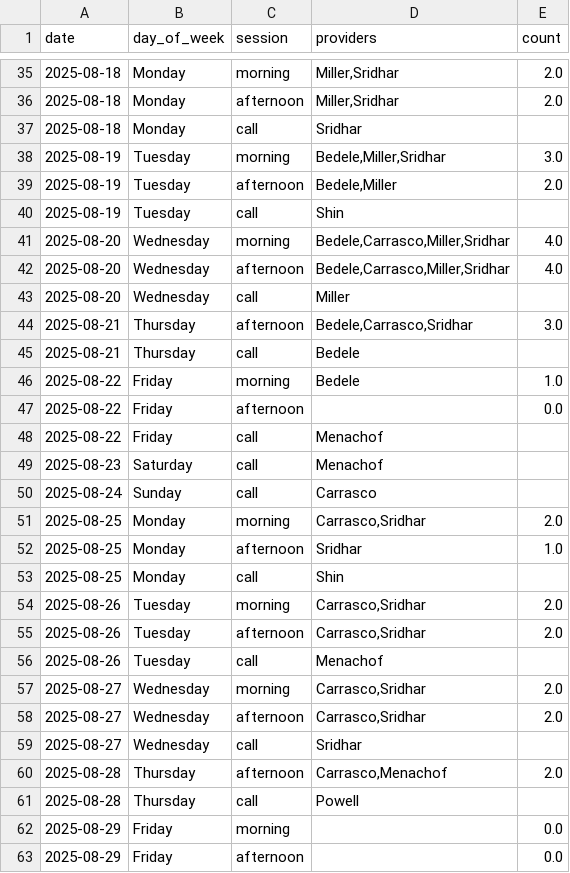
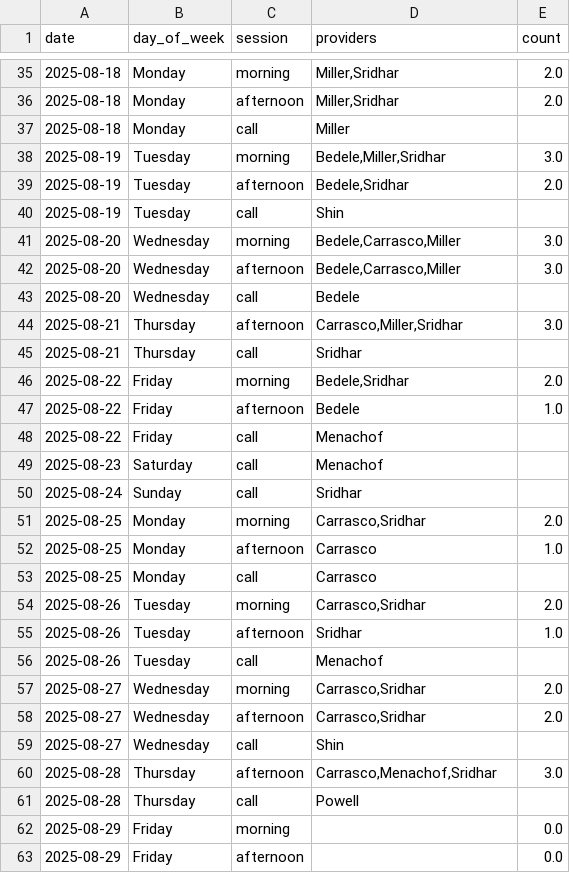
Before and after one commit to xavier-orcutt/chinle-primarycare-scheduler, a CSV file: output/august/pediatrics/schedule_df.csv, drawn as a sheet; only a part is shown, gaps mark what is left out; the diff covers the shown part only.

```diff
--- a/output/august/pediatrics/schedule_df.csv
+++ b/output/august/pediatrics/schedule_df.csv
@@ -36,21 +36,21 @@ date,day_of_week,session,providers,count
 2025-08-18,Monday,afternoon,"Miller,Sridhar",2.0
-2025-08-18,Monday,call,Sridhar,
+2025-08-18,Monday,call,Miller,
 2025-08-19,Tuesday,morning,"Bedele,Miller,Sridhar",3.0
-2025-08-19,Tuesday,afternoon,"Bedele,Miller",2.0
+2025-08-19,Tuesday,afternoon,"Bedele,Sridhar",2.0
 2025-08-19,Tuesday,call,Shin,
-2025-08-20,Wednesday,morning,"Bedele,Carrasco,Miller,Sridhar",4.0
-2025-08-20,Wednesday,afternoon,"Bedele,Carrasco,Miller,Sridhar",4.0
-2025-08-20,Wednesday,call,Miller,
-2025-08-21,Thursday,afternoon,"Bedele,Carrasco,Sridhar",3.0
-2025-08-21,Thursday,call,Bedele,
-2025-08-22,Friday,morning,Bedele,1.0
-2025-08-22,Friday,afternoon,,0.0
+2025-08-20,Wednesday,morning,"Bedele,Carrasco,Miller",3.0
+2025-08-20,Wednesday,afternoon,"Bedele,Carrasco,Miller",3.0
+2025-08-20,Wednesday,call,Bedele,
+2025-08-21,Thursday,afternoon,"Carrasco,Miller,Sridhar",3.0
+2025-08-21,Thursday,call,Sridhar,
+2025-08-22,Friday,morning,"Bedele,Sridhar",2.0
+2025-08-22,Friday,afternoon,Bedele,1.0
 2025-08-22,Friday,call,Menachof,
 2025-08-23,Saturday,call,Menachof,
-2025-08-24,Sunday,call,Carrasco,
+2025-08-24,Sunday,call,Sridhar,
 2025-08-25,Monday,morning,"Carrasco,Sridhar",2.0
-2025-08-25,Monday,afternoon,Sridhar,1.0
-2025-08-25,Monday,call,Shin,
+2025-08-25,Monday,afternoon,Carrasco,1.0
+2025-08-25,Monday,call,Carrasco,
 2025-08-26,Tuesday,morning,"Carrasco,Sridhar",2.0
-2025-08-26,Tuesday,afternoon,"Carrasco,Sridhar",2.0
+2025-08-26,Tuesday,afternoon,Sridhar,1.0
 2025-08-26,Tuesday,call,Menachof,
@@ -58,4 +58,4 @@ date,day_of_week,session,providers,count
 2025-08-27,Wednesday,afternoon,"Carrasco,Sridhar",2.0
-2025-08-27,Wednesday,call,Sridhar,
-2025-08-28,Thursday,afternoon,"Carrasco,Menachof",2.0
+2025-08-27,Wednesday,call,Shin,
+2025-08-28,Thursday,afternoon,"Carrasco,Menachof,Sridhar",3.0
 2025-08-28,Thursday,call,Powell,
```
Also changed, not shown: 10 edited cells elsewhere in this file, output/august/family_practice/provider_summary_df.csv, output/august/family_practice/schedule_df.csv, 8 other files.
